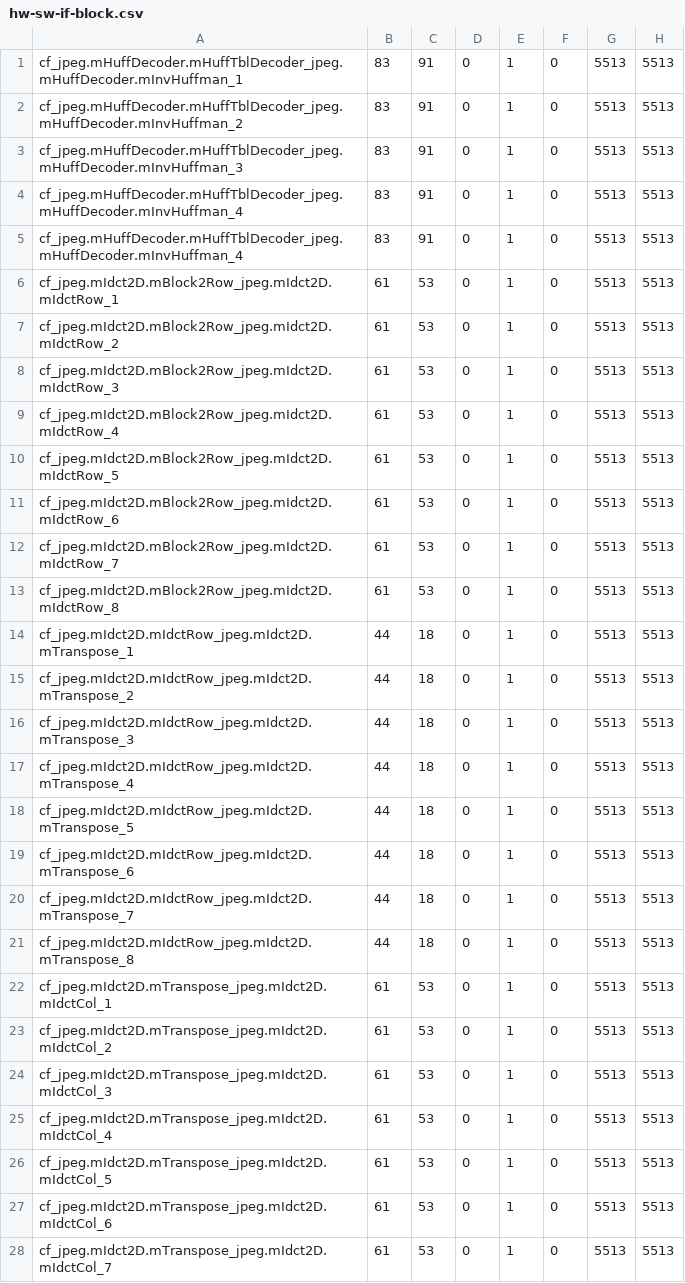
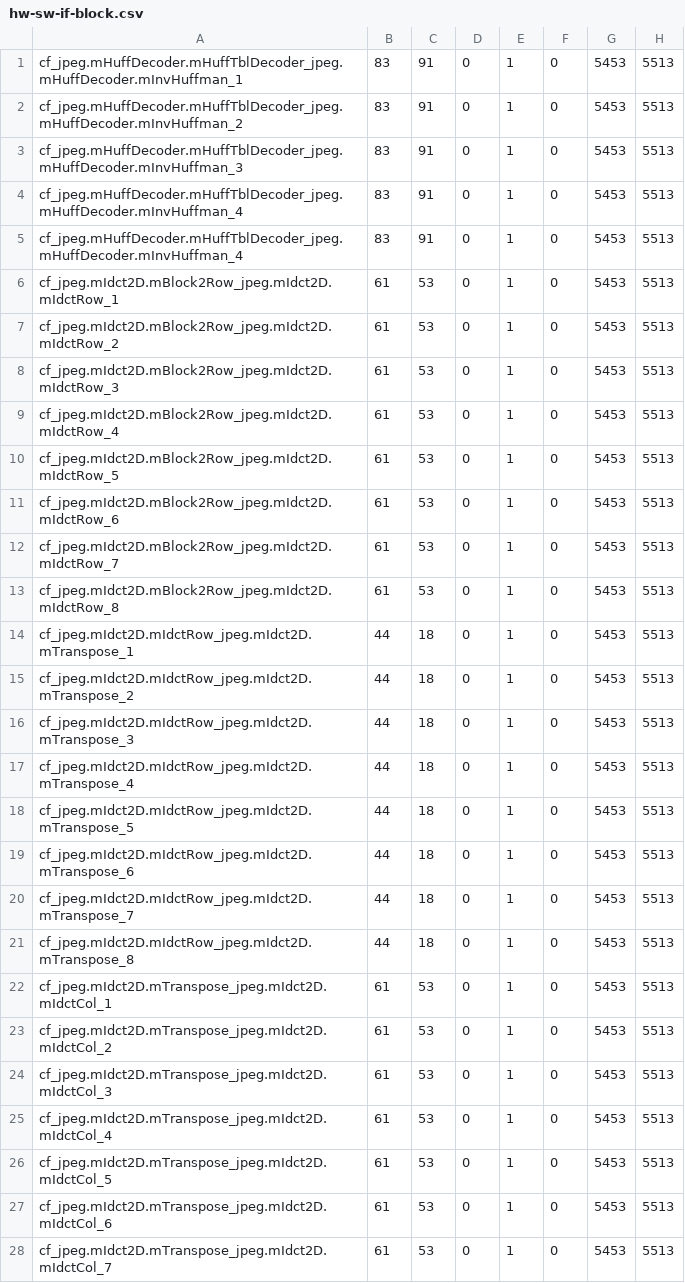
Before and after one commit to JoachimFalk/systemoc-SysteMoC, a CSV file: systemoc-jpeg-decoder/specGen-mapping/hw-sw-if-block.csv, drawn as a sheet; only a part is shown; the diff covers the shown part only.

Commit message:
- Fix HW-SW communication time
git-archimport-id: falk@cs.fau.de--2007-systemoc-intern/SystemC-Examples--mainline--0.6--patch-287

```diff
--- a/systemoc-jpeg-decoder/specGen-mapping/hw-sw-if-block.csv
+++ b/systemoc-jpeg-decoder/specGen-mapping/hw-sw-if-block.csv
@@ -1,28 +1,28 @@
-cf_jpeg.mHuffDecoder.mHuffTblDecoder_jpeg.mHuffDecoder.mInvHuffman_1;83;91;0;1;0;5513;5513
-cf_jpeg.mHuffDecoder.mHuffTblDecoder_jpeg.mHuffDecoder.mInvHuffman_2;83;91;0;1;0;5513;5513
-cf_jpeg.mHuffDecoder.mHuffTblDecoder_jpeg.mHuffDecoder.mInvHuffman_3;83;91;0;1;0;5513;5513
-cf_jpeg.mHuffDecoder.mHuffTblDecoder_jpeg.mHuffDecoder.mInvHuffman_4;83;91;0;1;0;5513;5513
-cf_jpeg.mHuffDecoder.mHuffTblDecoder_jpeg.mHuffDecoder.mInvHuffman_4;83;91;0;1;0;5513;5513
-cf_jpeg.mIdct2D.mBlock2Row_jpeg.mIdct2D.mIdctRow_1;61;53;0;1;0;5513;5513
-cf_jpeg.mIdct2D.mBlock2Row_jpeg.mIdct2D.mIdctRow_2;61;53;0;1;0;5513;5513
-cf_jpeg.mIdct2D.mBlock2Row_jpeg.mIdct2D.mIdctRow_3;61;53;0;1;0;5513;5513
-cf_jpeg.mIdct2D.mBlock2Row_jpeg.mIdct2D.mIdctRow_4;61;53;0;1;0;5513;5513
-cf_jpeg.mIdct2D.mBlock2Row_jpeg.mIdct2D.mIdctRow_5;61;53;0;1;0;5513;5513
-cf_jpeg.mIdct2D.mBlock2Row_jpeg.mIdct2D.mIdctRow_6;61;53;0;1;0;5513;5513
-cf_jpeg.mIdct2D.mBlock2Row_jpeg.mIdct2D.mIdctRow_7;61;53;0;1;0;5513;5513
-cf_jpeg.mIdct2D.mBlock2Row_jpeg.mIdct2D.mIdctRow_8;61;53;0;1;0;5513;5513
-cf_jpeg.mIdct2D.mIdctRow_jpeg.mIdct2D.mTranspose_1;44;18;0;1;0;5513;5513
-cf_jpeg.mIdct2D.mIdctRow_jpeg.mIdct2D.mTranspose_2;44;18;0;1;0;5513;5513
-cf_jpeg.mIdct2D.mIdctRow_jpeg.mIdct2D.mTranspose_3;44;18;0;1;0;5513;5513
-cf_jpeg.mIdct2D.mIdctRow_jpeg.mIdct2D.mTranspose_4;44;18;0;1;0;5513;5513
-cf_jpeg.mIdct2D.mIdctRow_jpeg.mIdct2D.mTranspose_5;44;18;0;1;0;5513;5513
-cf_jpeg.mIdct2D.mIdctRow_jpeg.mIdct2D.mTranspose_6;44;18;0;1;0;5513;5513
-cf_jpeg.mIdct2D.mIdctRow_jpeg.mIdct2D.mTranspose_7;44;18;0;1;0;5513;5513
-cf_jpeg.mIdct2D.mIdctRow_jpeg.mIdct2D.mTranspose_8;44;18;0;1;0;5513;5513
-cf_jpeg.mIdct2D.mTranspose_jpeg.mIdct2D.mIdctCol_1;61;53;0;1;0;5513;5513
-cf_jpeg.mIdct2D.mTranspose_jpeg.mIdct2D.mIdctCol_2;61;53;0;1;0;5513;5513
-cf_jpeg.mIdct2D.mTranspose_jpeg.mIdct2D.mIdctCol_3;61;53;0;1;0;5513;5513
-cf_jpeg.mIdct2D.mTranspose_jpeg.mIdct2D.mIdctCol_4;61;53;0;1;0;5513;5513
-cf_jpeg.mIdct2D.mTranspose_jpeg.mIdct2D.mIdctCol_5;61;53;0;1;0;5513;5513
-cf_jpeg.mIdct2D.mTranspose_jpeg.mIdct2D.mIdctCol_6;61;53;0;1;0;5513;5513
-cf_jpeg.mIdct2D.mTranspose_jpeg.mIdct2D.mIdctCol_7;61;53;0;1;0;5513;5513
+cf_jpeg.mHuffDecoder.mHuffTblDecoder_jpeg.mHuffDecoder.mInvHuffman_1;83;91;0;1;0;5453;5513
+cf_jpeg.mHuffDecoder.mHuffTblDecoder_jpeg.mHuffDecoder.mInvHuffman_2;83;91;0;1;0;5453;5513
+cf_jpeg.mHuffDecoder.mHuffTblDecoder_jpeg.mHuffDecoder.mInvHuffman_3;83;91;0;1;0;5453;5513
+cf_jpeg.mHuffDecoder.mHuffTblDecoder_jpeg.mHuffDecoder.mInvHuffman_4;83;91;0;1;0;5453;5513
+cf_jpeg.mHuffDecoder.mHuffTblDecoder_jpeg.mHuffDecoder.mInvHuffman_4;83;91;0;1;0;5453;5513
+cf_jpeg.mIdct2D.mBlock2Row_jpeg.mIdct2D.mIdctRow_1;61;53;0;1;0;5453;5513
+cf_jpeg.mIdct2D.mBlock2Row_jpeg.mIdct2D.mIdctRow_2;61;53;0;1;0;5453;5513
+cf_jpeg.mIdct2D.mBlock2Row_jpeg.mIdct2D.mIdctRow_3;61;53;0;1;0;5453;5513
+cf_jpeg.mIdct2D.mBlock2Row_jpeg.mIdct2D.mIdctRow_4;61;53;0;1;0;5453;5513
+cf_jpeg.mIdct2D.mBlock2Row_jpeg.mIdct2D.mIdctRow_5;61;53;0;1;0;5453;5513
+cf_jpeg.mIdct2D.mBlock2Row_jpeg.mIdct2D.mIdctRow_6;61;53;0;1;0;5453;5513
+cf_jpeg.mIdct2D.mBlock2Row_jpeg.mIdct2D.mIdctRow_7;61;53;0;1;0;5453;5513
+cf_jpeg.mIdct2D.mBlock2Row_jpeg.mIdct2D.mIdctRow_8;61;53;0;1;0;5453;5513
+cf_jpeg.mIdct2D.mIdctRow_jpeg.mIdct2D.mTranspose_1;44;18;0;1;0;5453;5513
+cf_jpeg.mIdct2D.mIdctRow_jpeg.mIdct2D.mTranspose_2;44;18;0;1;0;5453;5513
+cf_jpeg.mIdct2D.mIdctRow_jpeg.mIdct2D.mTranspose_3;44;18;0;1;0;5453;5513
+cf_jpeg.mIdct2D.mIdctRow_jpeg.mIdct2D.mTranspose_4;44;18;0;1;0;5453;5513
+cf_jpeg.mIdct2D.mIdctRow_jpeg.mIdct2D.mTranspose_5;44;18;0;1;0;5453;5513
+cf_jpeg.mIdct2D.mIdctRow_jpeg.mIdct2D.mTranspose_6;44;18;0;1;0;5453;5513
+cf_jpeg.mIdct2D.mIdctRow_jpeg.mIdct2D.mTranspose_7;44;18;0;1;0;5453;5513
+cf_jpeg.mIdct2D.mIdctRow_jpeg.mIdct2D.mTranspose_8;44;18;0;1;0;5453;5513
+cf_jpeg.mIdct2D.mTranspose_jpeg.mIdct2D.mIdctCol_1;61;53;0;1;0;5453;5513
+cf_jpeg.mIdct2D.mTranspose_jpeg.mIdct2D.mIdctCol_2;61;53;0;1;0;5453;5513
+cf_jpeg.mIdct2D.mTranspose_jpeg.mIdct2D.mIdctCol_3;61;53;0;1;0;5453;5513
+cf_jpeg.mIdct2D.mTranspose_jpeg.mIdct2D.mIdctCol_4;61;53;0;1;0;5453;5513
+cf_jpeg.mIdct2D.mTranspose_jpeg.mIdct2D.mIdctCol_5;61;53;0;1;0;5453;5513
+cf_jpeg.mIdct2D.mTranspose_jpeg.mIdct2D.mIdctCol_6;61;53;0;1;0;5453;5513
+cf_jpeg.mIdct2D.mTranspose_jpeg.mIdct2D.mIdctCol_7;61;53;0;1;0;5453;5513
```
Also changed, not shown: 30 edited cells elsewhere in this file, systemoc-jpeg-decoder/specGen-mapping/hw-sw-if-dist.csv, systemoc-jpeg-decoder/specGen-mapping/sw-hw-if-block.csv, 1 other file.
